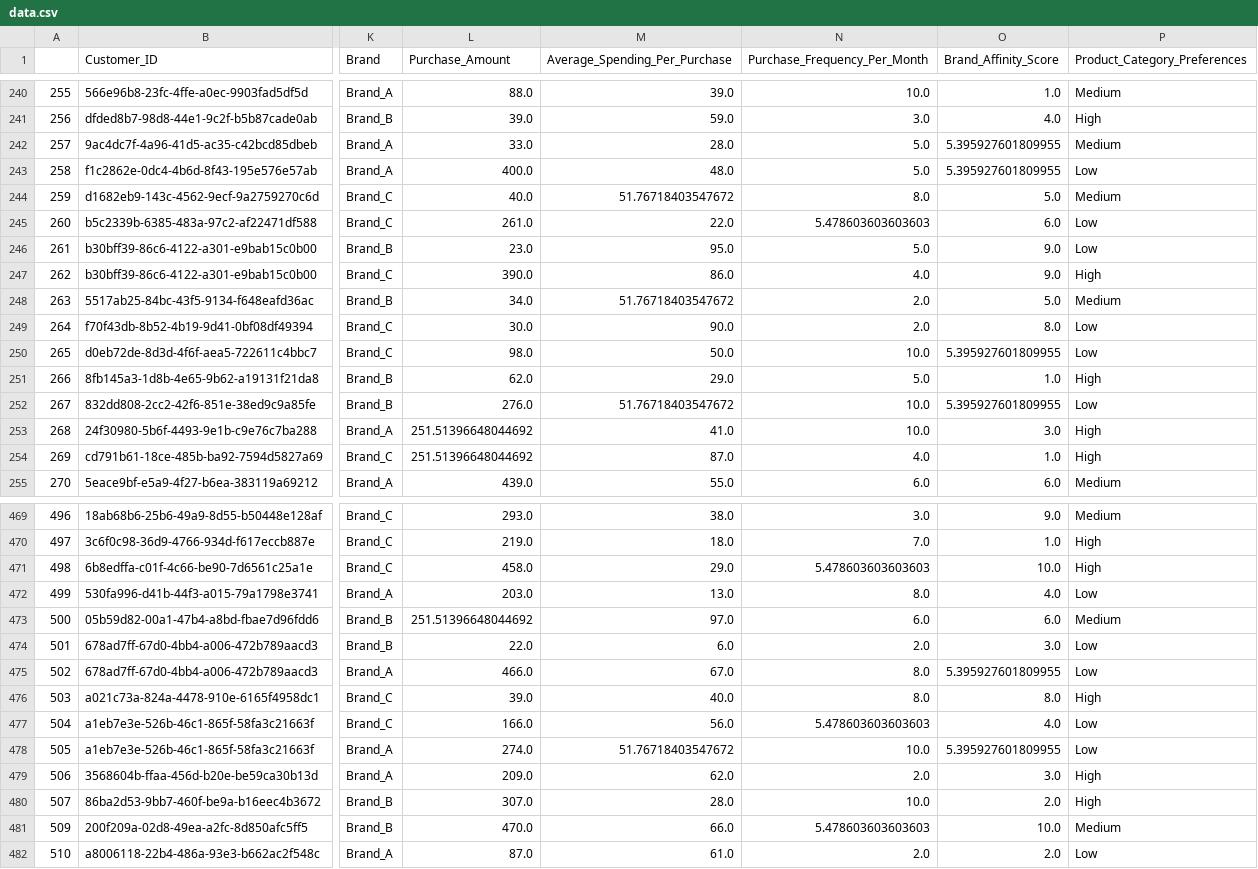
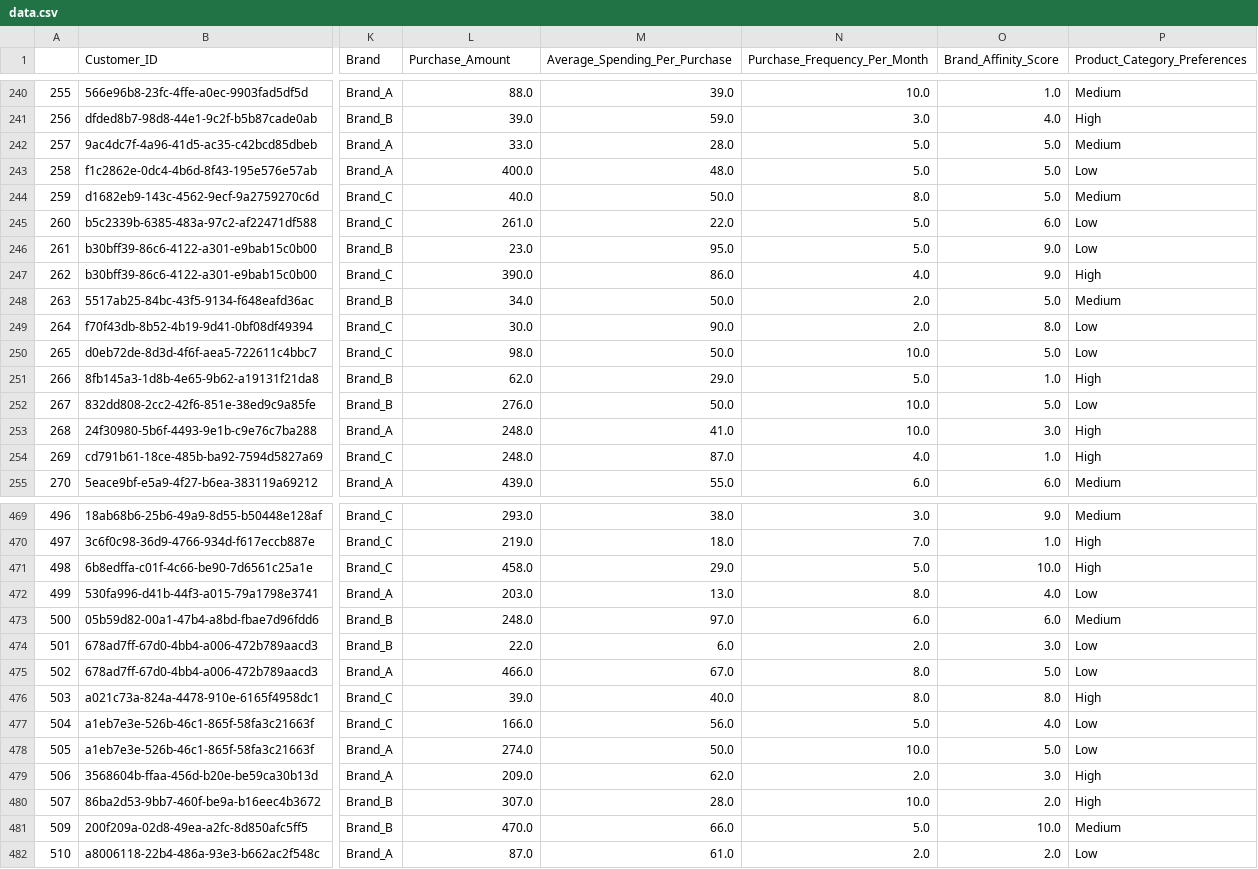
Before and after one commit to minhas309/analysis-of-non-recurring-customers, a CSV file: cleaned/data.csv, drawn as a sheet; only a part is shown, gaps mark what is left out; the diff covers the shown part only; the diff names each change by its address in the sheet, - before the commit and + after, or states it on an @@ line.

```diff
--- a/cleaned/data.csv
+++ b/cleaned/data.csv
-O242:O243 (Brand_Affinity_Score): 5.395927601809955
+O242:O243 (Brand_Affinity_Score): 5.0
-M244 (Average_Spending_Per_Purchase): 51.76718403547672
+M244 (Average_Spending_Per_Purchase): 50.0
-N245 (Purchase_Frequency_Per_Month): 5.478603603603603
+N245 (Purchase_Frequency_Per_Month): 5.0
-M248 (Average_Spending_Per_Purchase): 51.76718403547672
+M248 (Average_Spending_Per_Purchase): 50.0
-O250 (Brand_Affinity_Score): 5.395927601809955
+O250 (Brand_Affinity_Score): 5.0
-M252 (Average_Spending_Per_Purchase): 51.76718403547672
+M252 (Average_Spending_Per_Purchase): 50.0
-O252 (Brand_Affinity_Score): 5.395927601809955
+O252 (Brand_Affinity_Score): 5.0
-L253:L254 (Purchase_Amount): 251.51396648044692
+L253:L254 (Purchase_Amount): 248.0
-N471 (Purchase_Frequency_Per_Month): 5.478603603603603
+N471 (Purchase_Frequency_Per_Month): 5.0
-L473 (Purchase_Amount): 251.51396648044692
+L473 (Purchase_Amount): 248.0
-O475 (Brand_Affinity_Score): 5.395927601809955
+O475 (Brand_Affinity_Score): 5.0
-N477 (Purchase_Frequency_Per_Month): 5.478603603603603
+N477 (Purchase_Frequency_Per_Month): 5.0
-M478 (Average_Spending_Per_Purchase): 51.76718403547672
+M478 (Average_Spending_Per_Purchase): 50.0
-O478 (Brand_Affinity_Score): 5.395927601809955
+O478 (Brand_Affinity_Score): 5.0
-N481 (Purchase_Frequency_Per_Month): 5.478603603603603
+N481 (Purchase_Frequency_Per_Month): 5.0
```
Also changed, not shown: 174 edited cells elsewhere in this file, transformations/normalization.csv, transformations/standardization.csv, 6 other files.
